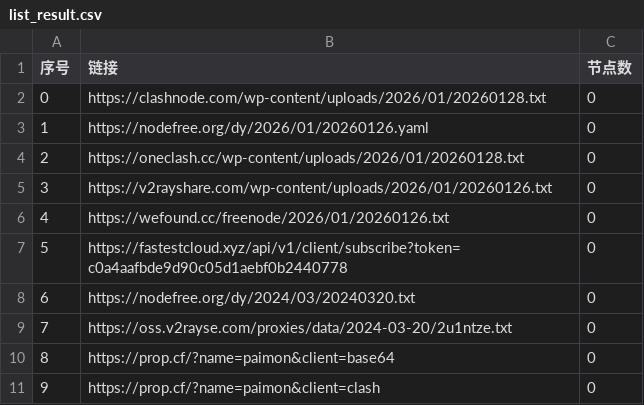
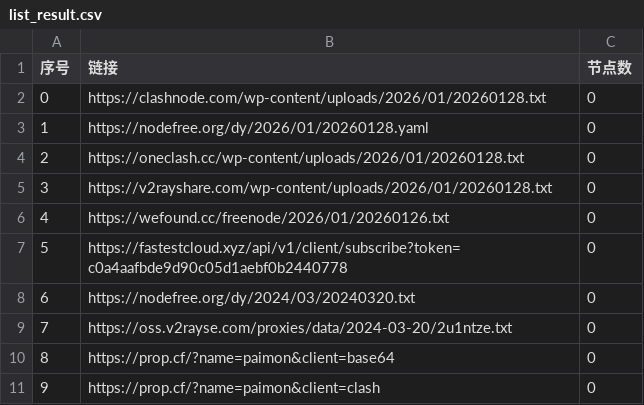
Before and after one commit to zbo5255/AutoMergePublicNodes, a CSV file: list_result.csv, drawn as a sheet; only a part is shown.

```diff
--- a/list_result.csv
+++ b/list_result.csv
@@ -2,5 +2,5 @@
 0,https://clashnode.com/wp-content/uploads/2026/01/20260128.txt,0
-1,https://nodefree.org/dy/2026/01/20260126.yaml,0
+1,https://nodefree.org/dy/2026/01/20260128.yaml,0
 2,https://oneclash.cc/wp-content/uploads/2026/01/20260128.txt,0
-3,https://v2rayshare.com/wp-content/uploads/2026/01/20260126.txt,0
+3,https://v2rayshare.com/wp-content/uploads/2026/01/20260128.txt,0
 4,https://wefound.cc/freenode/2026/01/20260126.txt,0
```
Also changed, not shown: 4 other files.
